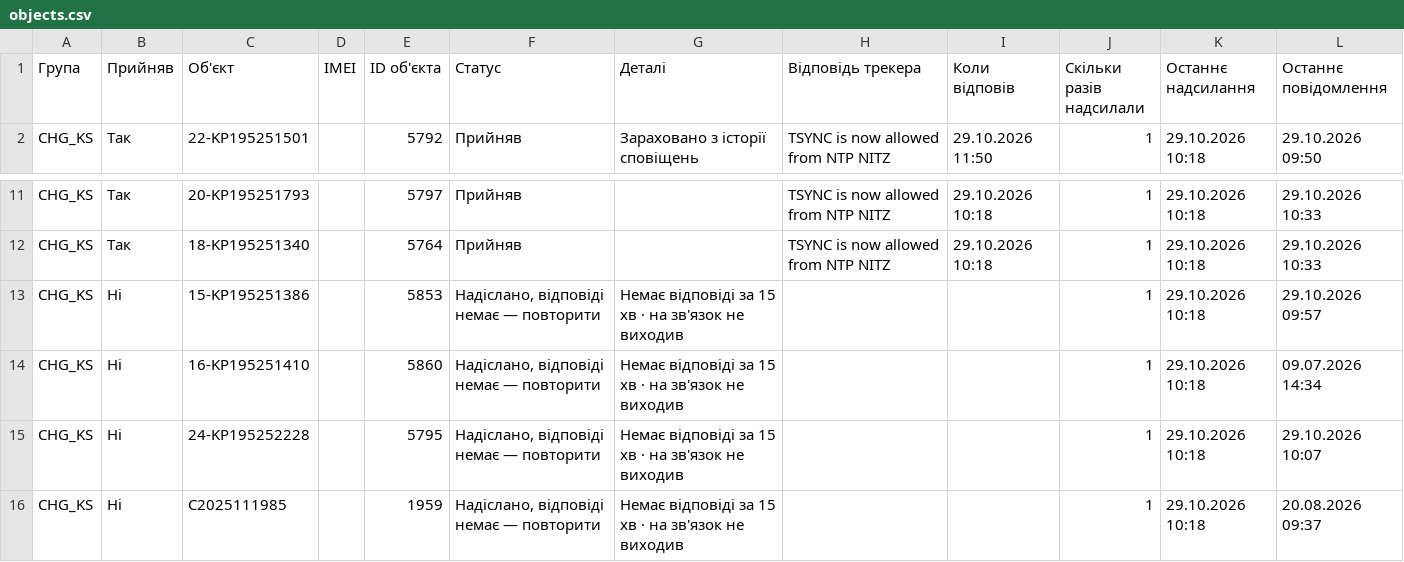
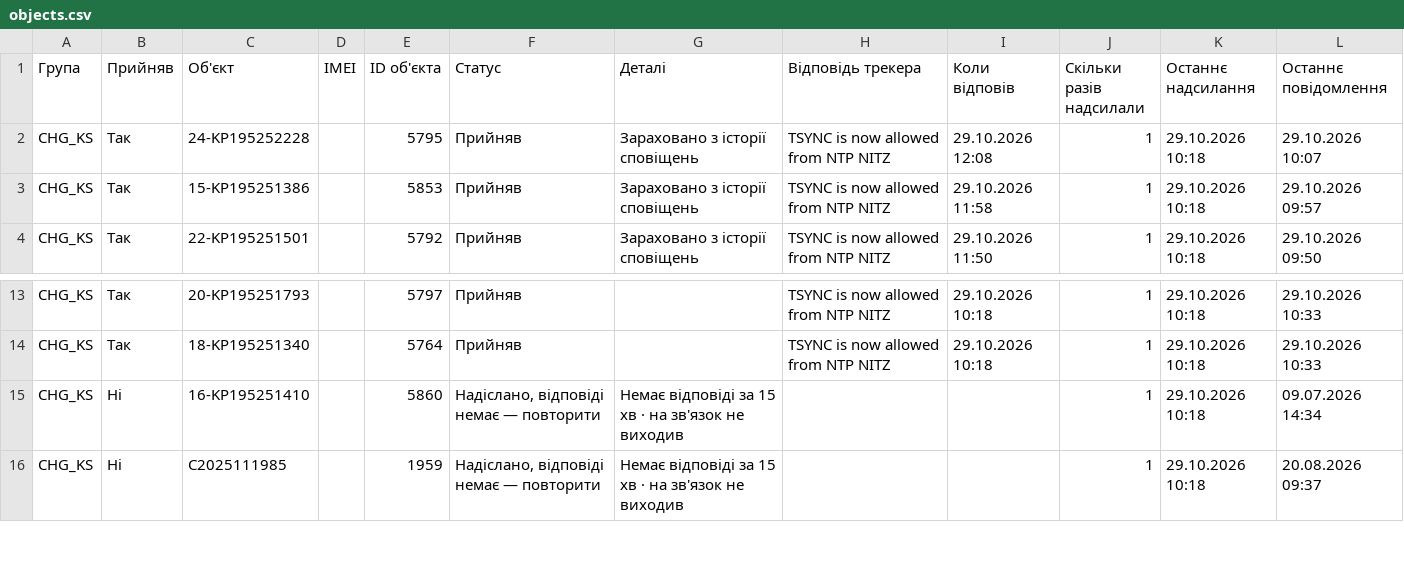
Before and after one commit to Oleksandr-Rosenko/mass_comand_sent, a CSV file: stats/NTP-3b45fa69/objects.csv, drawn as a sheet; only a part is shown, gaps mark what is left out.

Commit message:
Статистика «NTP»: відповіді з історії сповіщень

```diff
--- a/stats/NTP-3b45fa69/objects.csv
+++ b/stats/NTP-3b45fa69/objects.csv
@@ -1,2 +1,4 @@
 Група,Прийняв,Об'єкт,IMEI,ID об'єкта,Статус,Деталі,Відповідь трекера,Коли відповів,Скільки разів надсилали,Останнє надсилання,Останнє повідомлення
+CHG_KS,Так,24-KP195252228,,5795,Прийняв,Зараховано з історії сповіщень,TSYNC is now allowed from NTP NITZ,29.10.2026 12:08,1,29.10.2026 10:18,29.10.2026 10:07
+CHG_KS,Так,15-KP195251386,,5853,Прийняв,Зараховано з історії сповіщень,TSYNC is now allowed from NTP NITZ,29.10.2026 11:58,1,29.10.2026 10:18,29.10.2026 09:57
 CHG_KS,Так,22-KP195251501,,5792,Прийняв,Зараховано з історії сповіщень,TSYNC is now allowed from NTP NITZ,29.10.2026 11:50,1,29.10.2026 10:18,29.10.2026 09:50
@@ -12,5 +14,3 @@ CHG_KS,Так,20-KP195251793,,5797,Прийняв,,TSYNC is now allowed from NTP
 CHG_KS,Так,18-KP195251340,,5764,Прийняв,,TSYNC is now allowed from NTP NITZ,29.10.2026 10:18,1,29.10.2026 10:18,29.10.2026 10:33
-CHG_KS,Ні,15-KP195251386,,5853,"Надіслано, відповіді немає — повторити",Немає відповіді за 15 хв · на зв'язок не виходив,,,1,29.10.2026 10:18,29.10.2026 09:57
 CHG_KS,Ні,16-KP195251410,,5860,"Надіслано, відповіді немає — повторити",Немає відповіді за 15 хв · на зв'язок не виходив,,,1,29.10.2026 10:18,09.07.2026 14:34
-CHG_KS,Ні,24-KP195252228,,5795,"Надіслано, відповіді немає — повторити",Немає відповіді за 15 хв · на зв'язок не виходив,,,1,29.10.2026 10:18,29.10.2026 10:07
 CHG_KS,Ні,C2025111985,,1959,"Надіслано, відповіді немає — повторити",Немає відповіді за 15 хв · на зв'язок не виходив,,,1,29.10.2026 10:18,20.08.2026 09:37
```
Also changed, not shown: stats/NTP-3b45fa69/groups.csv, 1 other file.
